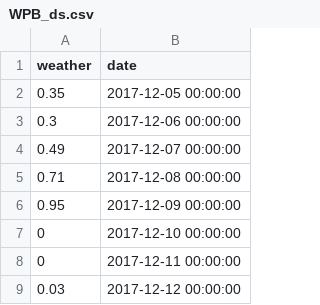
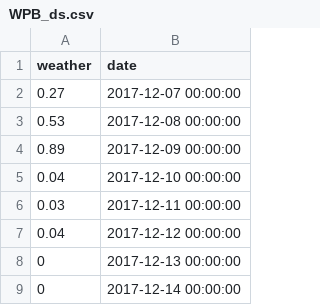
Before and after one commit to anneslabo/206Directory, a CSV file: WPB_ds.csv, drawn as a sheet.

```diff
--- a/WPB_ds.csv
+++ b/WPB_ds.csv
@@ -1,9 +1,9 @@
 weather,date
-0.35,2017-12-05 00:00:00
-0.3,2017-12-06 00:00:00
-0.49,2017-12-07 00:00:00
-0.71,2017-12-08 00:00:00
-0.95,2017-12-09 00:00:00
-0,2017-12-10 00:00:00
-0,2017-12-11 00:00:00
-0.03,2017-12-12 00:00:00
+0.27,2017-12-07 00:00:00
+0.53,2017-12-08 00:00:00
+0.89,2017-12-09 00:00:00
+0.04,2017-12-10 00:00:00
+0.03,2017-12-11 00:00:00
+0.04,2017-12-12 00:00:00
+0,2017-12-13 00:00:00
+0,2017-12-14 00:00:00
```
Also changed, not shown: daytona_ds.csv, miami_beach_DK_ds.csv, 10 other files.
